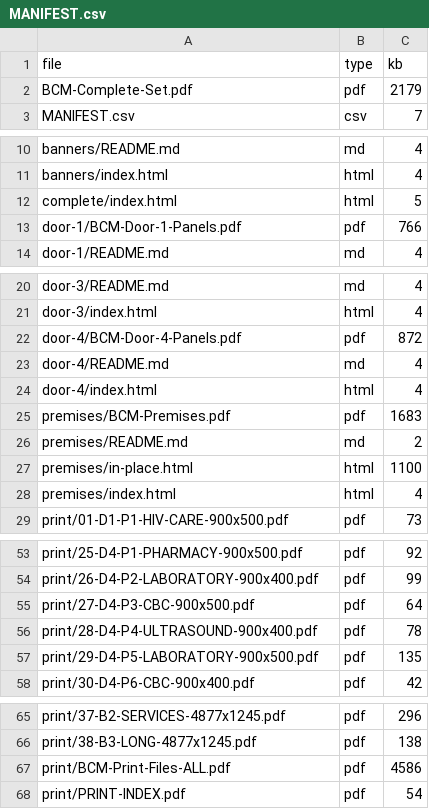
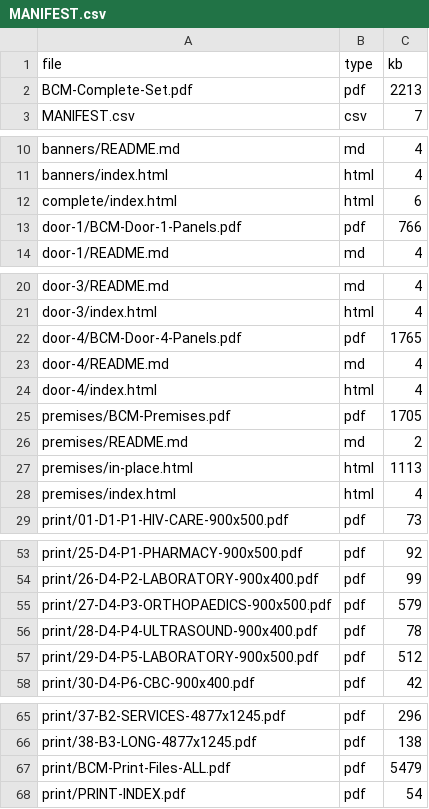
Before and after one commit to Gide26/Gide26, a CSV file: bcm/complete/MANIFEST.csv, drawn as a sheet; only a part is shown, gaps mark what is left out; the diff covers the shown part only.

```diff
--- a/bcm/complete/MANIFEST.csv
+++ b/bcm/complete/MANIFEST.csv
@@ -1,3 +1,3 @@
 file,type,kb
-BCM-Complete-Set.pdf,pdf,2179
+BCM-Complete-Set.pdf,pdf,2213
 MANIFEST.csv,csv,7
@@ -11,3 +11,3 @@ banners/README.md,md,4
 banners/index.html,html,4
-complete/index.html,html,5
+complete/index.html,html,6
 door-1/BCM-Door-1-Panels.pdf,pdf,766
@@ -21,8 +21,8 @@ door-3/README.md,md,4
 door-3/index.html,html,4
-door-4/BCM-Door-4-Panels.pdf,pdf,872
+door-4/BCM-Door-4-Panels.pdf,pdf,1765
 door-4/README.md,md,4
 door-4/index.html,html,4
-premises/BCM-Premises.pdf,pdf,1683
+premises/BCM-Premises.pdf,pdf,1705
 premises/README.md,md,2
-premises/in-place.html,html,1100
+premises/in-place.html,html,1113
 premises/index.html,html,4
@@ -54,5 +54,5 @@ print/25-D4-P1-PHARMACY-900x500.pdf,pdf,92
 print/26-D4-P2-LABORATORY-900x400.pdf,pdf,99
-print/27-D4-P3-CBC-900x500.pdf,pdf,64
+print/27-D4-P3-ORTHOPAEDICS-900x500.pdf,pdf,579
 print/28-D4-P4-ULTRASOUND-900x400.pdf,pdf,78
-print/29-D4-P5-LABORATORY-900x500.pdf,pdf,135
+print/29-D4-P5-LABORATORY-900x500.pdf,pdf,512
 print/30-D4-P6-CBC-900x400.pdf,pdf,42
@@ -66,3 +66,3 @@ print/37-B2-SERVICES-4877x1245.pdf,pdf,296
 print/38-B3-LONG-4877x1245.pdf,pdf,138
-print/BCM-Print-Files-ALL.pdf,pdf,4586
+print/BCM-Print-Files-ALL.pdf,pdf,5479
 print/PRINT-INDEX.pdf,pdf,54
```
Also changed, not shown: 10 edited cells elsewhere in this file, bcm/print/print-manifest.csv, 39 other files.
